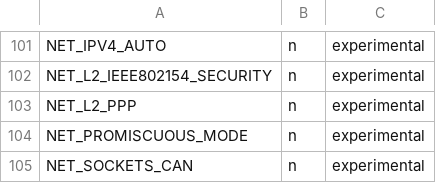
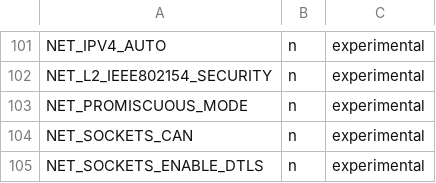
Before and after one commit to open-vela/external_zblue, a CSV file: scripts/kconfig/hardened.csv, drawn as a sheet; only a part is shown, gaps mark what is left out; the shorter side is filled out with more unchanged rows.

Commit message:
net: ppp: Mark the PPP L2 as non-experimental
The experimental status of the PPP L2 is long overdue so
it can be removed as the component is working fine.

Signed-off-by: Jukka Rissanen <jukka.rissanen@nordicsemi.no>

```diff
--- a/scripts/kconfig/hardened.csv
+++ b/scripts/kconfig/hardened.csv
@@ -102,3 +102,2 @@ NET_IPV4_AUTO,n,experimental
 NET_L2_IEEE802154_SECURITY,n,experimental
-NET_L2_PPP,n,experimental
 NET_PROMISCUOUS_MODE,n,experimental
```
Also changed, not shown: 1 other file.
